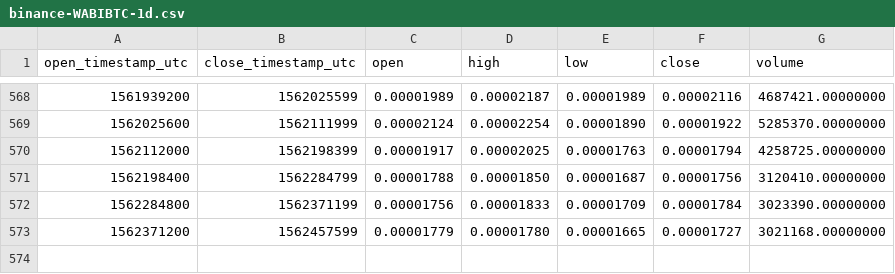
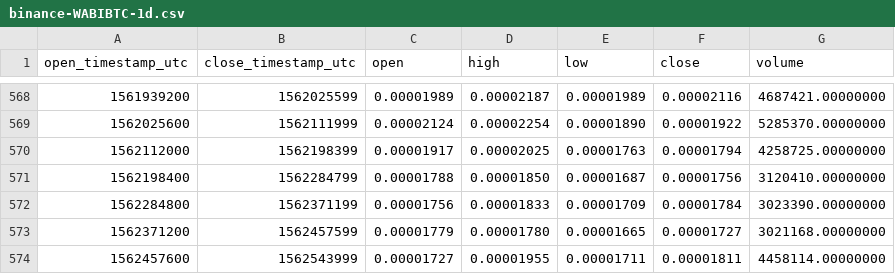
Before and after one commit to cryptobigbro/binance-WABIBTC, a CSV file: binance-WABIBTC-1d.csv, drawn as a sheet; only a part is shown, gaps mark what is left out; the diff names each change by its address in the sheet, - before the commit and + after, or states it on an @@ line.

Commit message:
Update OHLCV data.

```diff
--- a/binance-WABIBTC-1d.csv
+++ b/binance-WABIBTC-1d.csv
+row 574: 1562457600 | 1562543999 | 0.00001727 | 0.00001955 | 0.00001711 | 0.00001811 | 4458114.00000000
```
Also changed, not shown: 1 other file.
